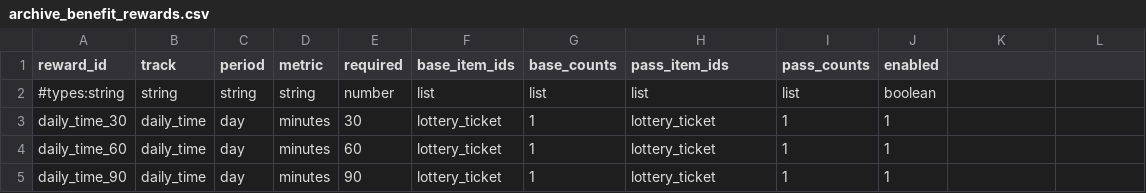
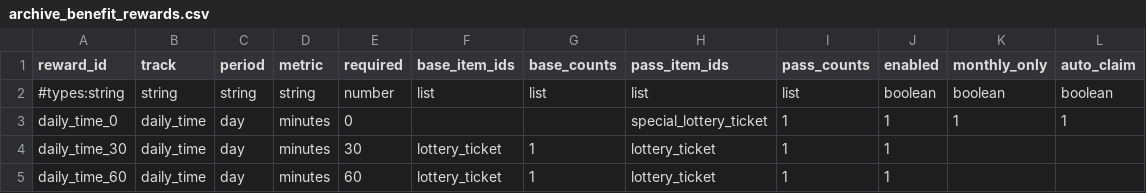
Before and after one commit to MouOwO/Survival, a CSV file: data/csv/存档系统/archive_benefit_rewards.csv, drawn as a sheet; only a part is shown; the shorter side is filled out with more unchanged rows; the diff names each change by its address in the sheet, - before the commit and + after, or states it on an @@ line.

Commit message:
feat(benefits): add monthly login ticket and clean stele descriptions

```diff
--- a/data/csv/存档系统/archive_benefit_rewards.csv
+++ b/data/csv/存档系统/archive_benefit_rewards.csv
-K1: (empty)
+K1: monthly_only
-L1: (empty)
+L1: auto_claim
-K2 (monthly_only): (empty)
+K2 (monthly_only): boolean
-L2 (auto_claim): (empty)
+L2 (auto_claim): boolean
+row 3: daily_time_0 | daily_time | day | minutes | 0 |  |  | special_lottery_ticket | 1 | 1 | 1 | 1
```
Also changed, not shown: data/csv/公共规则/tooltip_definitions.csv, data/csv/抽奖系统/lottery_item_definitions.csv, 37 other files.
